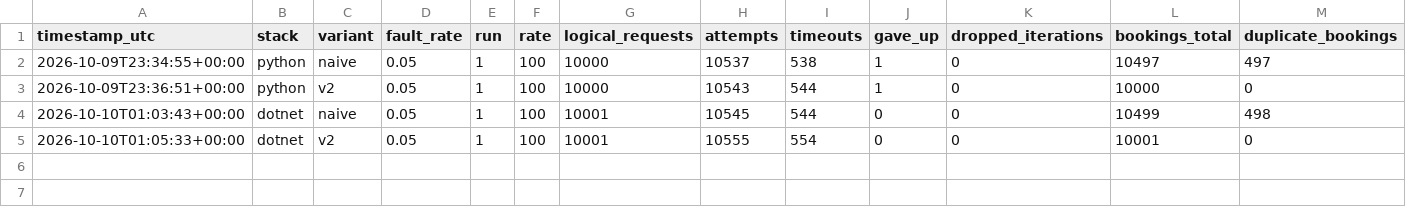
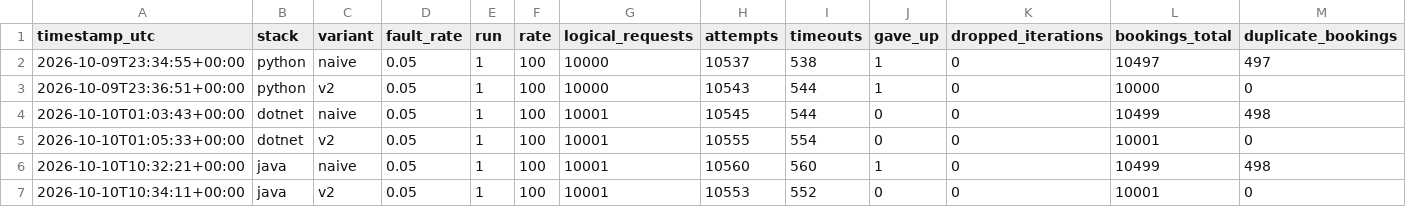
Before and after one commit to rajchampaneriya/book-review, a CSV file: results/exp3/runs.csv, drawn as a sheet; only a part is shown; rows hold the shown columns only; the diff names each change by its address in the sheet, - before the commit and + after, or states it on an @@ line.

Commit message:
feat(java): add performance results for naive and v2 variants in CSV and JSON formats

```diff
--- a/results/exp3/runs.csv
+++ b/results/exp3/runs.csv
+row 6: 2026-10-10T10:32:21+00:00 | java | naive | 0.05 | 1 | 100 | 10001 | 10560 | 560 | 1 | 0 | 10499 | 498
+row 7: 2026-10-10T10:34:11+00:00 | java | v2 | 0.05 | 1 | 100 | 10001 | 10553 | 552 | 0 | 0 | 10001 | 0
```
Also changed, not shown: 2 other files.
